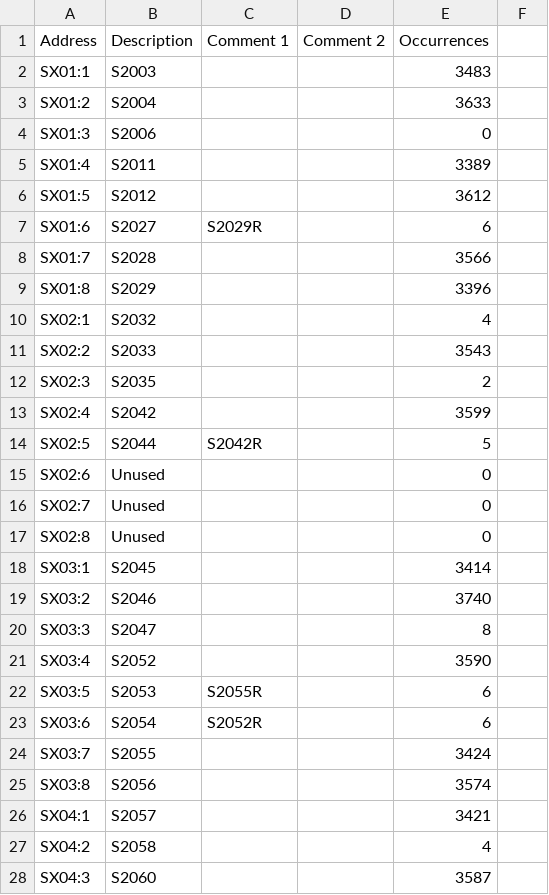
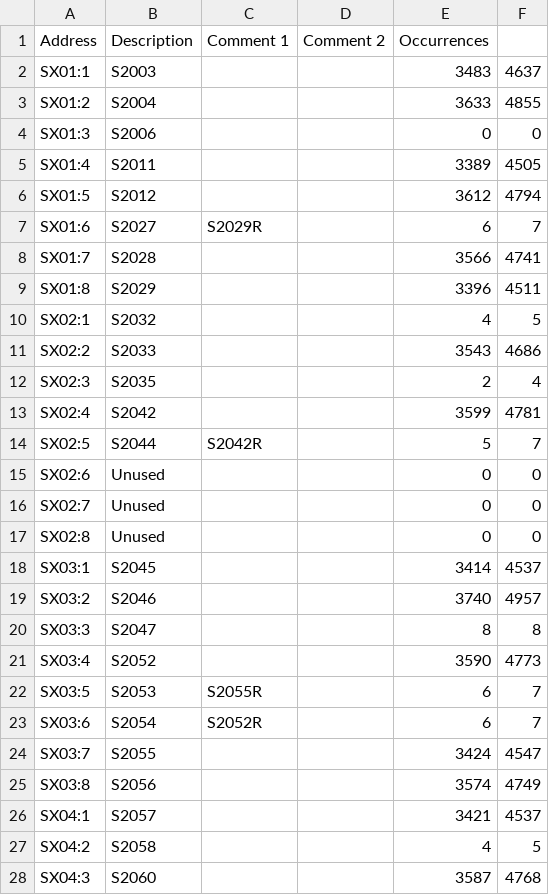
Before and after one commit to Shwam3/EASMData, a CSV file: SX Mappings.csv, drawn as a sheet; only a part is shown; the diff covers the shown part only.

```diff
--- a/SX Mappings.csv
+++ b/SX Mappings.csv
@@ -2,27 +2,27 @@ Address,Description,Comment 1,Comment 2,Occurrences
-SX01:1,S2003,,,3483
-SX01:2,S2004,,,3633
-SX01:3,S2006,,,0
-SX01:4,S2011,,,3389
-SX01:5,S2012,,,3612
-SX01:6,S2027,S2029R,,6
-SX01:7,S2028,,,3566
-SX01:8,S2029,,,3396
-SX02:1,S2032,,,4
-SX02:2,S2033,,,3543
-SX02:3,S2035,,,2
-SX02:4,S2042,,,3599
-SX02:5,S2044,S2042R,,5
-SX02:6,Unused,,,0
-SX02:7,Unused,,,0
-SX02:8,Unused,,,0
-SX03:1,S2045,,,3414
-SX03:2,S2046,,,3740
-SX03:3,S2047,,,8
-SX03:4,S2052,,,3590
-SX03:5,S2053,S2055R,,6
-SX03:6,S2054,S2052R,,6
-SX03:7,S2055,,,3424
-SX03:8,S2056,,,3574
-SX04:1,S2057,,,3421
-SX04:2,S2058,,,4
-SX04:3,S2060,,,3587
+SX01:1,S2003,,,3483,4637
+SX01:2,S2004,,,3633,4855
+SX01:3,S2006,,,0,0
+SX01:4,S2011,,,3389,4505
+SX01:5,S2012,,,3612,4794
+SX01:6,S2027,S2029R,,6,7
+SX01:7,S2028,,,3566,4741
+SX01:8,S2029,,,3396,4511
+SX02:1,S2032,,,4,5
+SX02:2,S2033,,,3543,4686
+SX02:3,S2035,,,2,4
+SX02:4,S2042,,,3599,4781
+SX02:5,S2044,S2042R,,5,7
+SX02:6,Unused,,,0,0
+SX02:7,Unused,,,0,0
+SX02:8,Unused,,,0,0
+SX03:1,S2045,,,3414,4537
+SX03:2,S2046,,,3740,4957
+SX03:3,S2047,,,8,8
+SX03:4,S2052,,,3590,4773
+SX03:5,S2053,S2055R,,6,7
+SX03:6,S2054,S2052R,,6,7
+SX03:7,S2055,,,3424,4547
+SX03:8,S2056,,,3574,4749
+SX04:1,S2057,,,3421,4537
+SX04:2,S2058,,,4,5
+SX04:3,S2060,,,3587,4768
```
Also changed, not shown: 157 edited cells elsewhere in this file, CC Mappings.csv, SE Mappings.csv, 6 other files.
